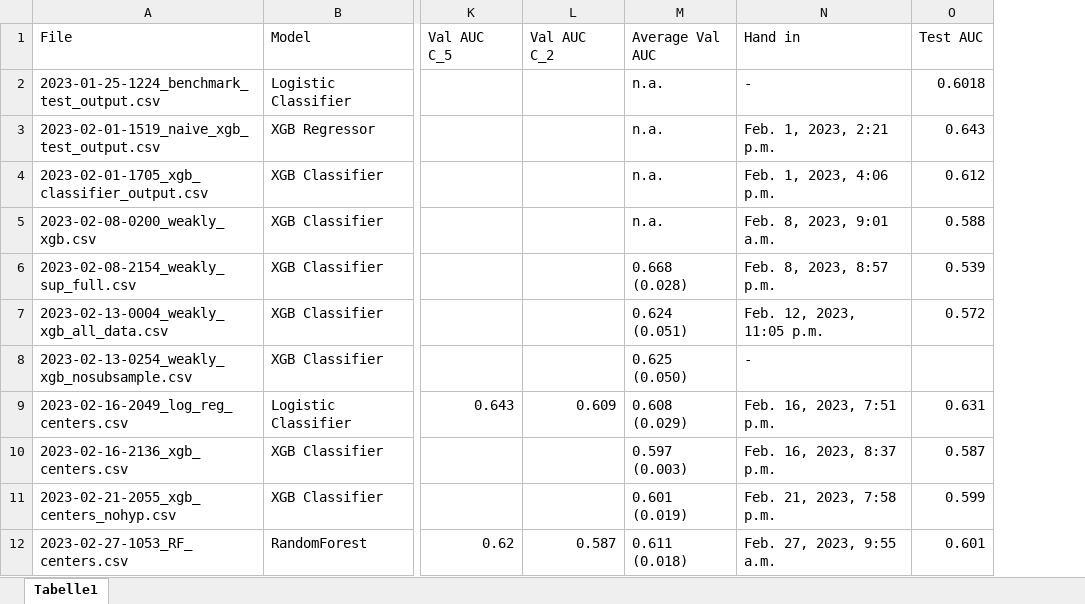
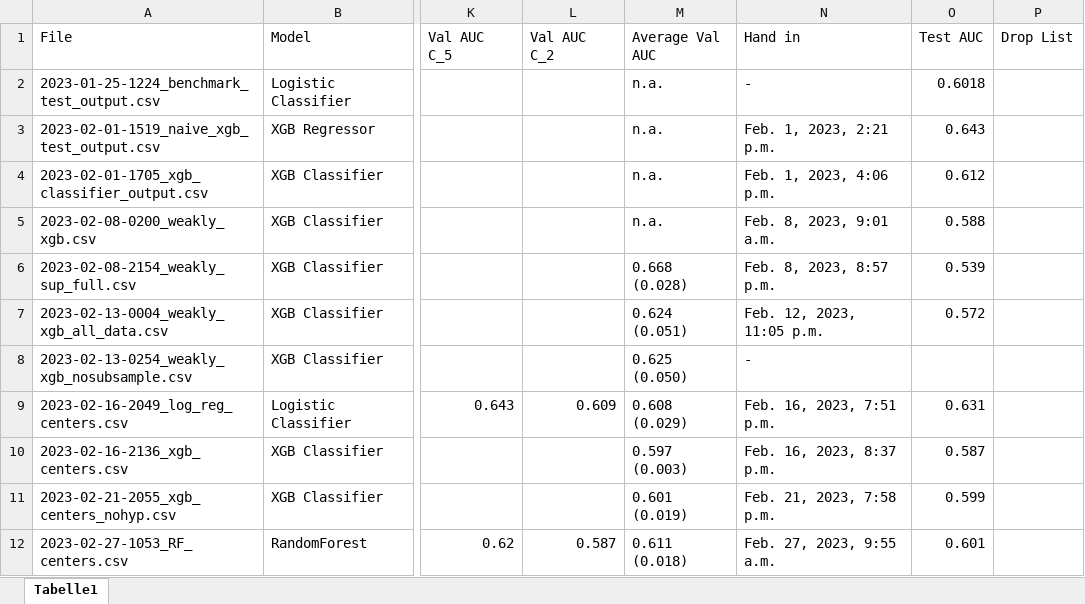
Before and after one commit to stlbnmaria/enschallenge2023, an Excel workbook: modeling/Overview_Modeling.xlsx, sheet Tabelle1, drawn as a sheet; only a part is shown, gaps mark what is left out; values as stored, in another font and other column widths than the file's, no borders; conditional formats and table styles not drawn; the diff covers the shown part only; the diff names each change by its address in the sheet, - before the commit and + after, or states it on an @@ line.

Commit message:
finalised dupes drop with manually selected drop list

```diff
--- a/modeling/Overview_Modeling.xlsx (sheet Tabelle1)
+++ b/modeling/Overview_Modeling.xlsx (sheet Tabelle1)
+column P (Drop List), empty
```
Also changed, not shown: 41 added rows elsewhere in this sheet, 4 other files.
